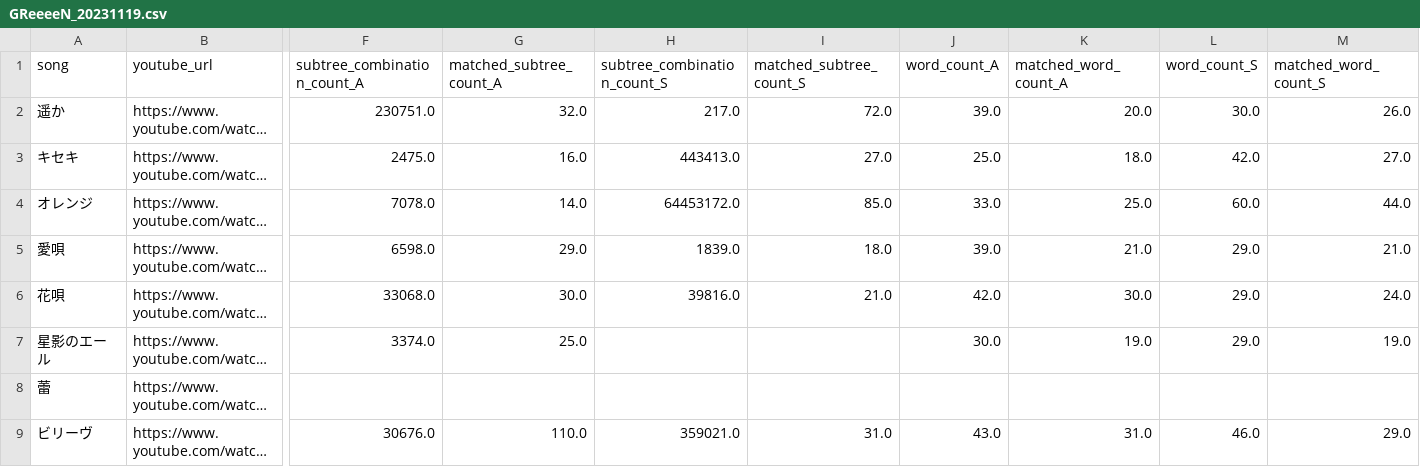
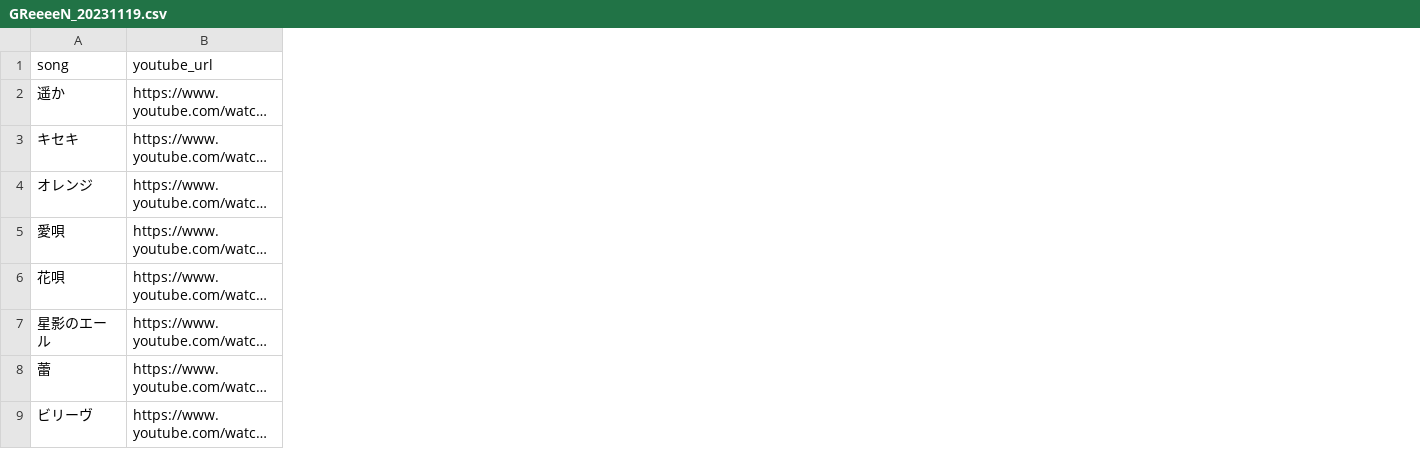
Before and after one commit to tsubasasugawara/lyrics_melody_analyzer, a CSV file: csv/GReeeeN_20231119.csv, drawn as a sheet; only a part is shown, gaps mark what is left out; long unchanged cells end in …; the diff names each change by its address in the sheet, - before the commit and + after, or states it on an @@ line.

```diff
--- a/csv/GReeeeN_20231119.csv
+++ b/csv/GReeeeN_20231119.csv
-column F (subtree_combination_count_A), rows 2-9: 230751.0 | 2475.0 | 7078.0 | 6598.0 | 33068.0 | 3374.0 |  | 30676.0
-column G (matched_subtree_count_A), rows 2-9: 32.0 | 16.0 | 14.0 | 29.0 | 30.0 | 25.0 |  | 110.0
-column H (subtree_combination_count_S), rows 2-9: 217.0 | 443413.0 | 64453172.0 | 1839.0 | 39816.0 |  |  | 359021.0
-column I (matched_subtree_count_S), rows 2-9: 72.0 | 27.0 | 85.0 | 18.0 | 21.0 |  |  | 31.0
-column J (word_count_A), rows 2-9: 39.0 | 25.0 | 33.0 | 39.0 | 42.0 | 30.0 |  | 43.0
-column K (matched_word_count_A), rows 2-9: 20.0 | 18.0 | 25.0 | 21.0 | 30.0 | 19.0 |  | 31.0
-column L (word_count_S), rows 2-9: 30.0 | 42.0 | 60.0 | 29.0 | 29.0 | 29.0 |  | 46.0
-column M (matched_word_count_S), rows 2-9: 26.0 | 27.0 | 44.0 | 21.0 | 24.0 | 19.0 |  | 29.0
```
Also changed, not shown: csv/ヨルシカ_20231119.csv, csv/ヨルシカ_ts_subtree_count_20231119.csv, 5 other files.
